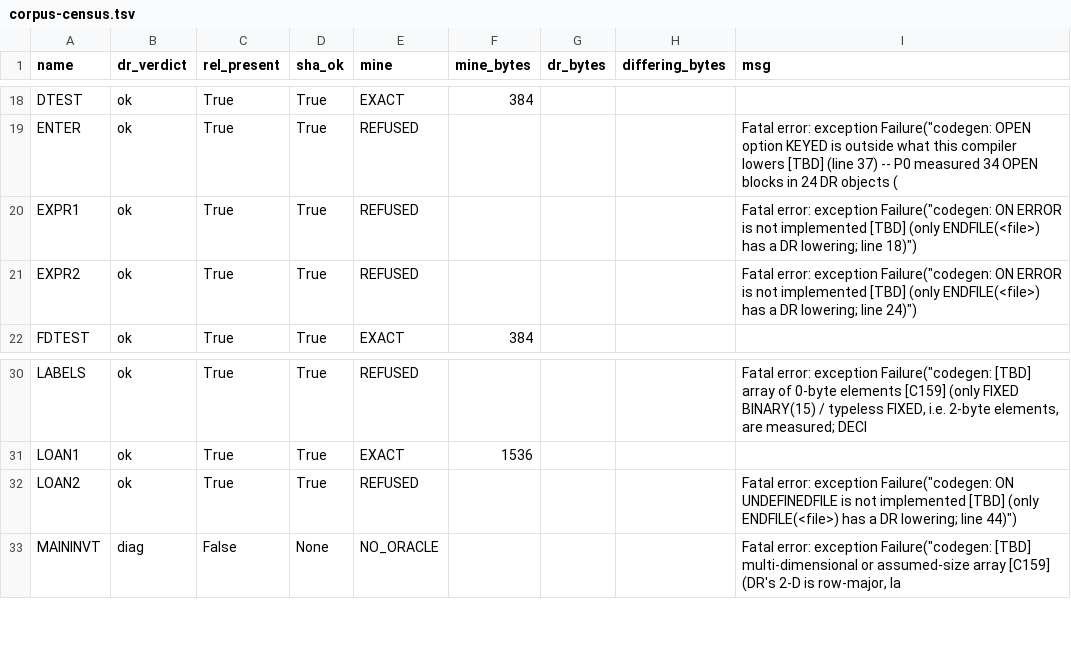
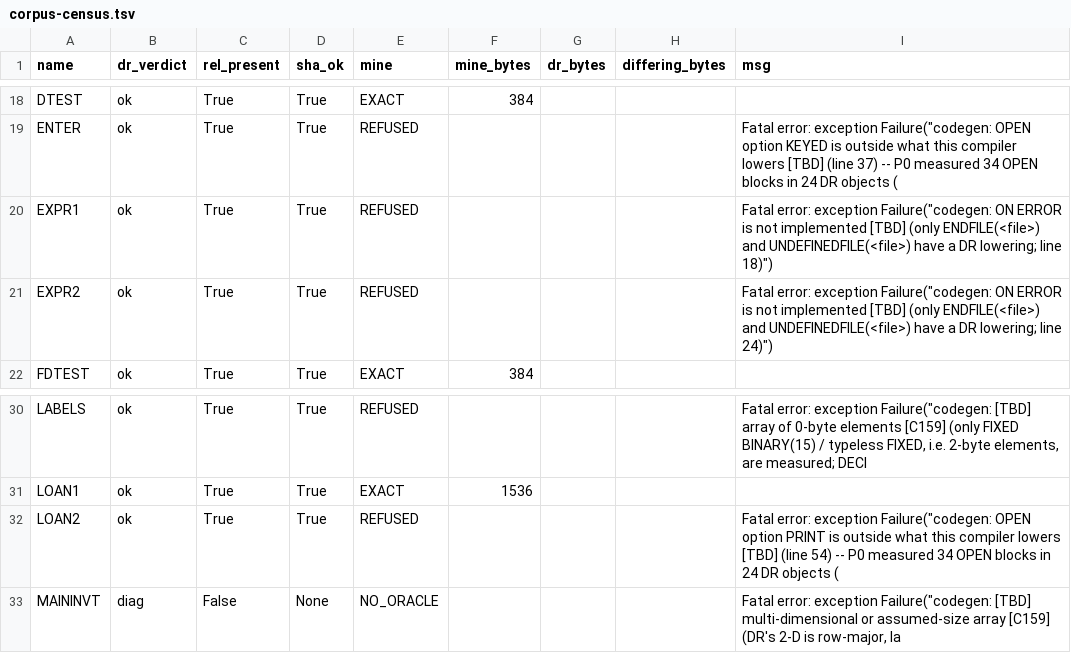
Before and after one commit to cyrilmhansen/drpli, a TSV file: spec/census/corpus-census.tsv, drawn as a sheet; only a part is shown, gaps mark what is left out.

Commit message:
E2E-52/P3-6 census via its OWN sanctioned write path (corpus_census.py --check rc=0 DIRECT): counts UNCHANGED 15 EXACT/0 DIFFERS/26 REFUSED/0 UNEXPECTED; moved messages recorded VERBATIM from THIS binary (9ecff9db head, 0efc35e6d4ff81bd compiler): LOAN2 blocker ADVANCED past line 44 to 'codegen: OPEN option PRINT is outside what this compiler lowers [TBD] (line 54) -- P0 measured 34 OPEN blocks in 24 DR objects (...)' (the §3 prediction HIT, NOT fixed); EXPR1/EXPR2 ON ERROR catch-all text now names BOTH lowered conditions ('only ENDFILE(<file>) and UNDEFINEDFILE(<file>) have a DR lowering; line 18/24') -- line numbers UNCHANGED, message text moved with the arm 8fc0a37 comment; no manual fabrication, no other row moved. Operator handoff.config.json NOT staged; all rc DIRECT; no push

```diff
--- a/spec/census/corpus-census.tsv
+++ b/spec/census/corpus-census.tsv
@@ -19,4 +19,4 @@ DTEST	ok	True	True	EXACT	384
 ENTER	ok	True	True	REFUSED				Fatal error: exception Failure("codegen: OPEN option KEYED is outside what this compiler lowers [TBD] (line 37) -- P0 measured 34 OPEN blocks in 24 DR objects (
-EXPR1	ok	True	True	REFUSED				Fatal error: exception Failure("codegen: ON ERROR is not implemented [TBD] (only ENDFILE(<file>) has a DR lowering; line 18)")
-EXPR2	ok	True	True	REFUSED				Fatal error: exception Failure("codegen: ON ERROR is not implemented [TBD] (only ENDFILE(<file>) has a DR lowering; line 24)")
+EXPR1	ok	True	True	REFUSED				Fatal error: exception Failure("codegen: ON ERROR is not implemented [TBD] (only ENDFILE(<file>) and UNDEFINEDFILE(<file>) have a DR lowering; line 18)")
+EXPR2	ok	True	True	REFUSED				Fatal error: exception Failure("codegen: ON ERROR is not implemented [TBD] (only ENDFILE(<file>) and UNDEFINEDFILE(<file>) have a DR lowering; line 24)")
 FDTEST	ok	True	True	EXACT	384			
@@ -31,3 +31,3 @@ LABELS	ok	True	True	REFUSED				Fatal error: exception Failure("codegen: [TBD] ar
 LOAN1	ok	True	True	EXACT	1536			
-LOAN2	ok	True	True	REFUSED				Fatal error: exception Failure("codegen: ON UNDEFINEDFILE is not implemented [TBD] (only ENDFILE(<file>) has a DR lowering; line 44)")
+LOAN2	ok	True	True	REFUSED				Fatal error: exception Failure("codegen: OPEN option PRINT is outside what this compiler lowers [TBD] (line 54) -- P0 measured 34 OPEN blocks in 24 DR objects (
 MAININVT	diag	False	None	NO_ORACLE				Fatal error: exception Failure("codegen: [TBD] multi-dimensional or assumed-size array [C159] (DR's 2-D is row-major, la
```
Also changed, not shown: 1 other file.
